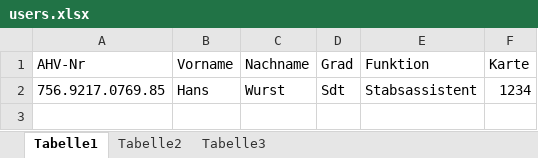
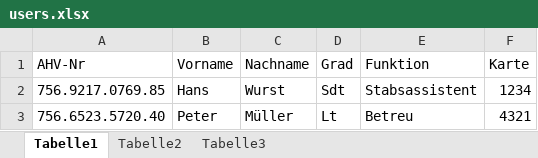
Before and after one commit to sandrobraendli/ExcelTaImport, an Excel workbook: users.xlsx, sheet Tabelle1, drawn as a sheet; values as stored, in another font and other column widths than the file's, no borders; the diff names each change by its address in the sheet, - before the commit and + after, or states it on an @@ line.

Commit message:
Add new columns

```diff
--- a/users.xlsx (sheet Tabelle1)
+++ b/users.xlsx (sheet Tabelle1)
+row 3: 756.6523.5720.40 | Peter | Müller | Lt | Betreu | 4321
```
Also changed, not shown: 2 other files.
